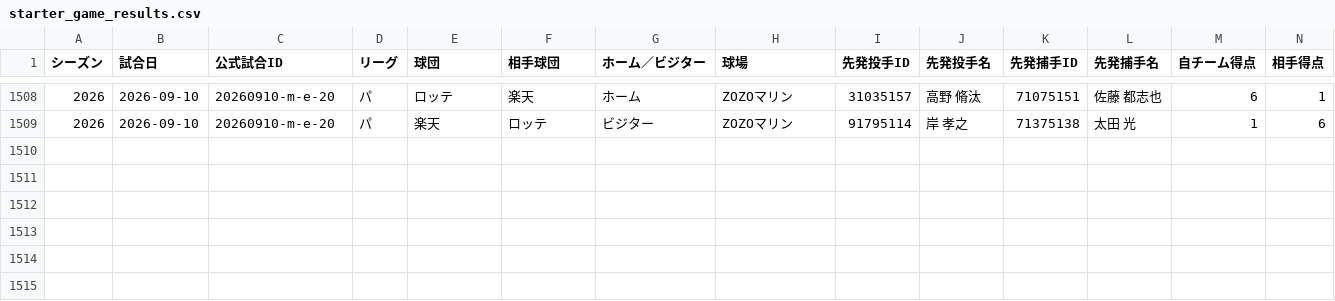
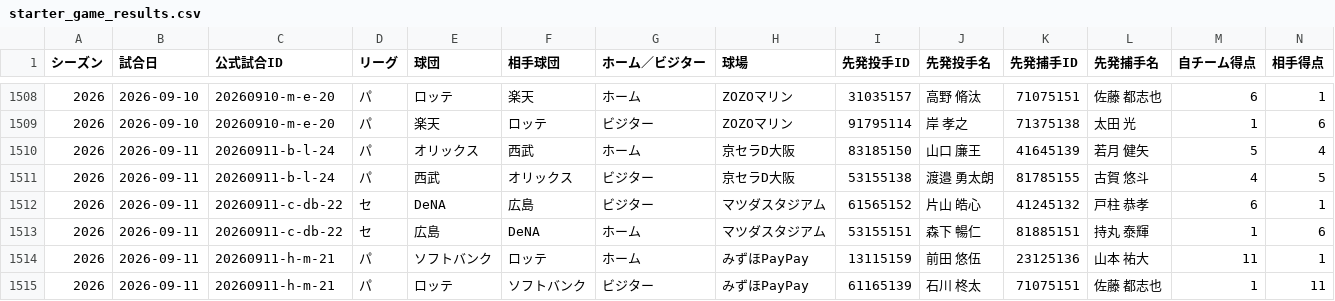
Before and after one commit to hitoshihirai07-hash/player-lens.pages, a CSV file: data/starter_game_results.csv, drawn as a sheet; only a part is shown, gaps mark what is left out; rows hold the shown columns only; the diff names each change by its address in the sheet, - before the commit and + after, or states it on an @@ line.

Commit message:
data: Player Lens production update (2026-09-12 12:32 JST, checked 21, changed 19)

```diff
--- a/data/starter_game_results.csv
+++ b/data/starter_game_results.csv
+row 1510: 2026 | 2026-09-11 | 20260911-b-l-24 | パ | オリックス | 西武 | ホーム | 京セラD大阪 | 83185150 | 山口 廉王 | 41645139 | 若月 健矢 | 5 | 4
+row 1511: 2026 | 2026-09-11 | 20260911-b-l-24 | パ | 西武 | オリックス | ビジター | 京セラD大阪 | 53155138 | 渡邉 勇太朗 | 81785155 | 古賀 悠斗 | 4 | 5
+row 1512: 2026 | 2026-09-11 | 20260911-c-db-22 | セ | DeNA | 広島 | ビジター | マツダスタジアム | 61565152 | 片山 皓心 | 41245132 | 戸柱 恭孝 | 6 | 1
+row 1513: 2026 | 2026-09-11 | 20260911-c-db-22 | セ | 広島 | DeNA | ホーム | マツダスタジアム | 53155151 | 森下 暢仁 | 81885151 | 持丸 泰輝 | 1 | 6
+row 1514: 2026 | 2026-09-11 | 20260911-h-m-21 | パ | ソフトバンク | ロッテ | ホーム | みずほPayPay | 13115159 | 前田 悠伍 | 23125136 | 山本 祐大 | 11 | 1
+row 1515: 2026 | 2026-09-11 | 20260911-h-m-21 | パ | ロッテ | ソフトバンク | ビジター | みずほPayPay | 61165139 | 石川 柊太 | 71075151 | 佐藤 都志也 | 1 | 11
```
Also changed, not shown: data/2026stats_pitcher.csv, data/fielding_summary.csv, 16 other files.
